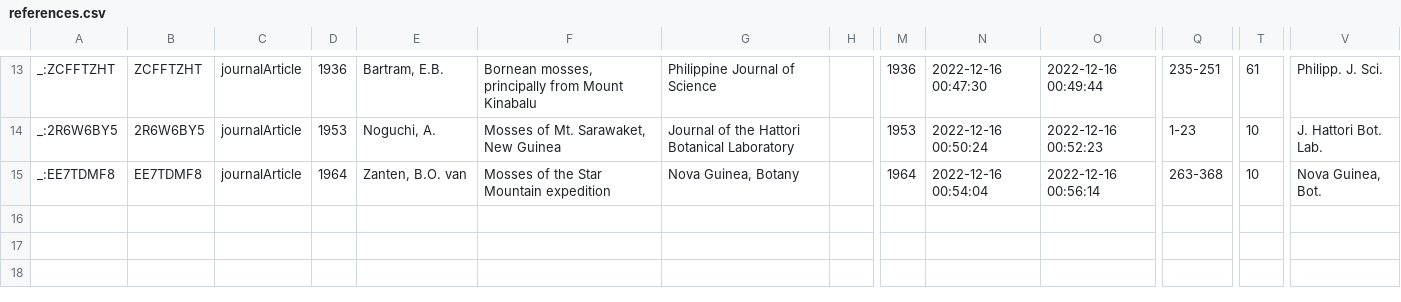
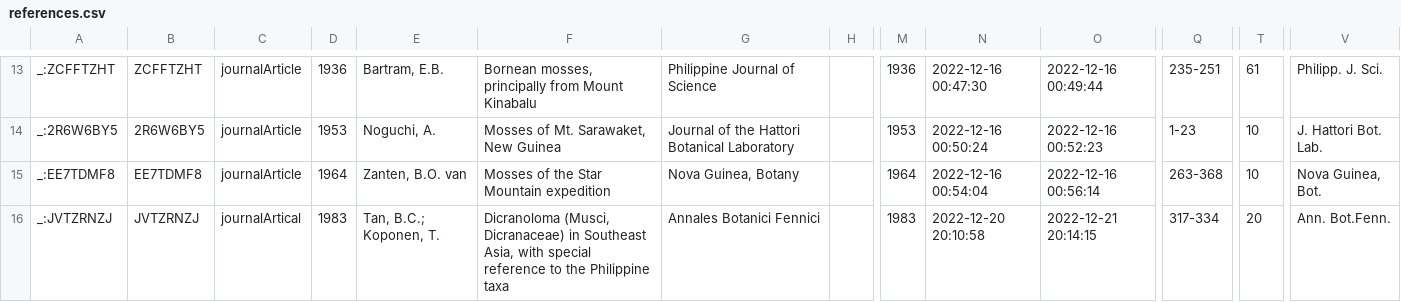
Before and after one commit to tdwg/tcs2, a CSV file: docs/examples/example1/datapackage/references.csv, drawn as a sheet; only a part is shown, gaps mark what is left out; rows hold the shown columns only; the diff names each change by its address in the sheet, - before the commit and + after, or states it on an @@ line.

Commit message:
add lectotypification to example 1

```diff
--- a/docs/examples/example1/datapackage/references.csv
+++ b/docs/examples/example1/datapackage/references.csv
+row 16: _:JVTZRNZJ | JVTZRNZJ | journalArtical | 1983 | Tan, B.C.; Koponen, T. | Dicranoloma (Musci, Dicranaceae) in Southeast Asia, with special reference to the Philippine taxa | Annales Botanici Fennici |  | 1983 | 2022-12-20 20:10:58 | 2022-12-21 20:14:15 | 317-334 | 20 | Ann. Bot.Fenn.
```
Also changed, not shown: docs/examples/example1/datapackage/nomenclatural-types.csv, 3 other files.
